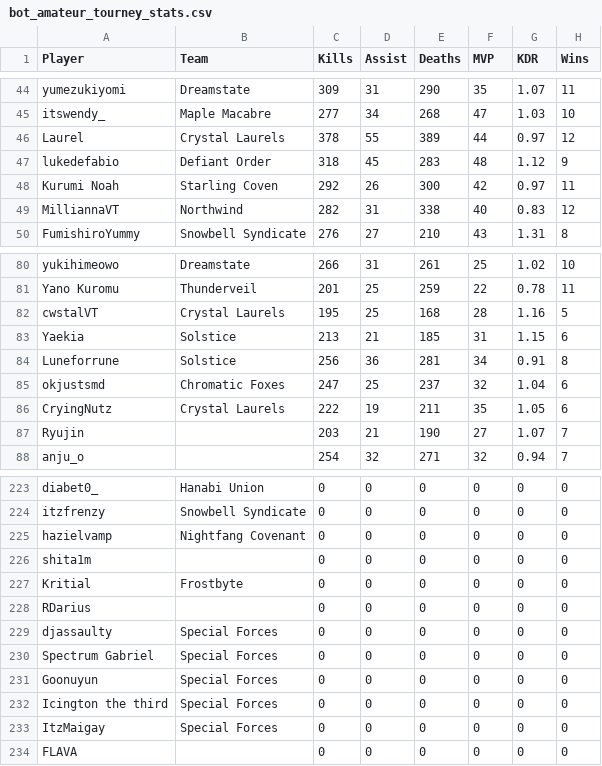
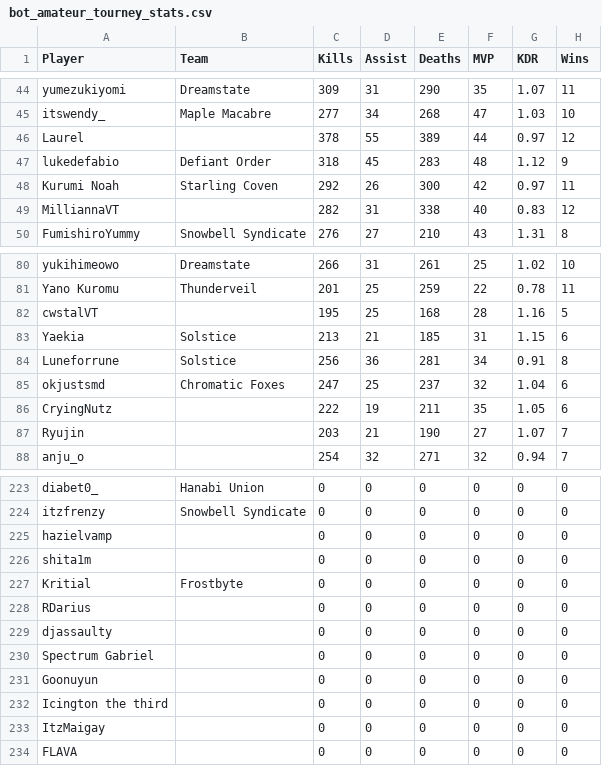
Before and after one commit to CGreyIce/bot-pro-league, a CSV file: data/bot_amateur_tourney_stats.csv, drawn as a sheet; only a part is shown, gaps mark what is left out; the diff covers the shown part only; the diff names each change by its address in the sheet, - before the commit and + after, or states it on an @@ line.

```diff
--- a/data/bot_amateur_tourney_stats.csv
+++ b/data/bot_amateur_tourney_stats.csv
-B46 (Team): Crystal Laurels
+B46 (Team): (empty)
-B49 (Team): Northwind
+B49 (Team): (empty)
-B82 (Team): Crystal Laurels
+B82 (Team): (empty)
-B86 (Team): Crystal Laurels
+B86 (Team): (empty)
-B225 (Team): Nightfang Covenant
+B225 (Team): (empty)
-B229:B233 (Team): Special Forces
+B229:B233 (Team): (empty)
```
Also changed, not shown: 10 edited cells elsewhere in this file, data/bot_tourney_stats.csv, data/pro_team.csv, 14 other files.
